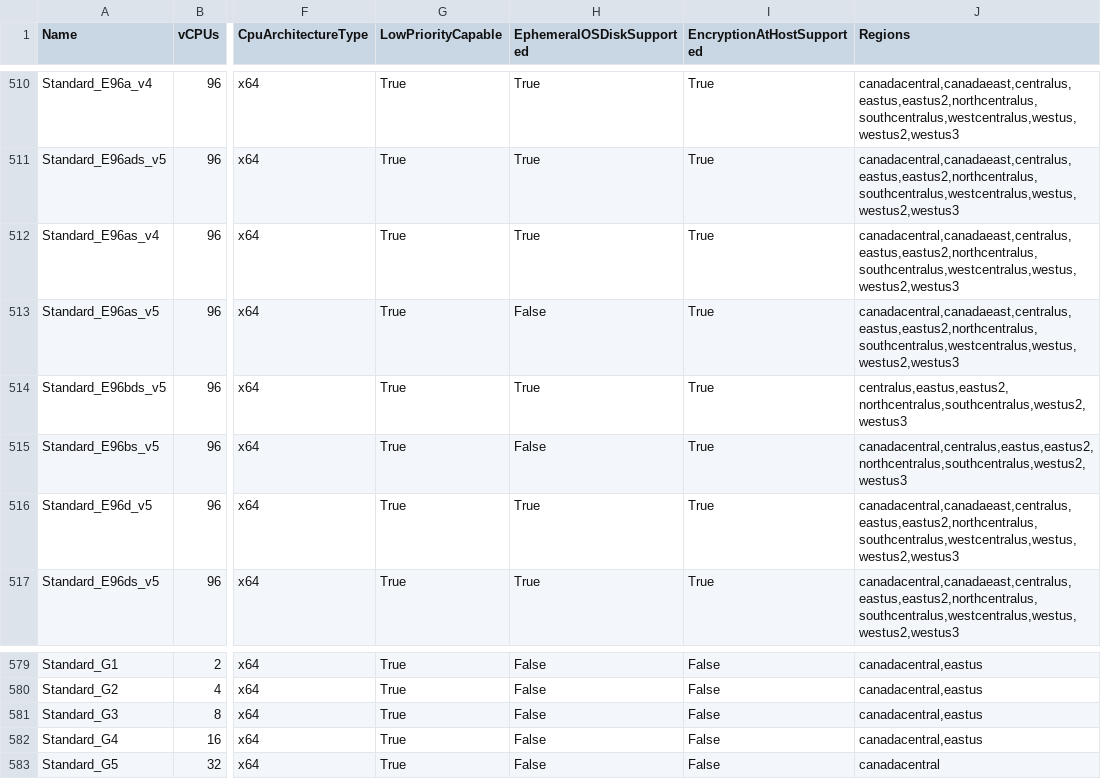
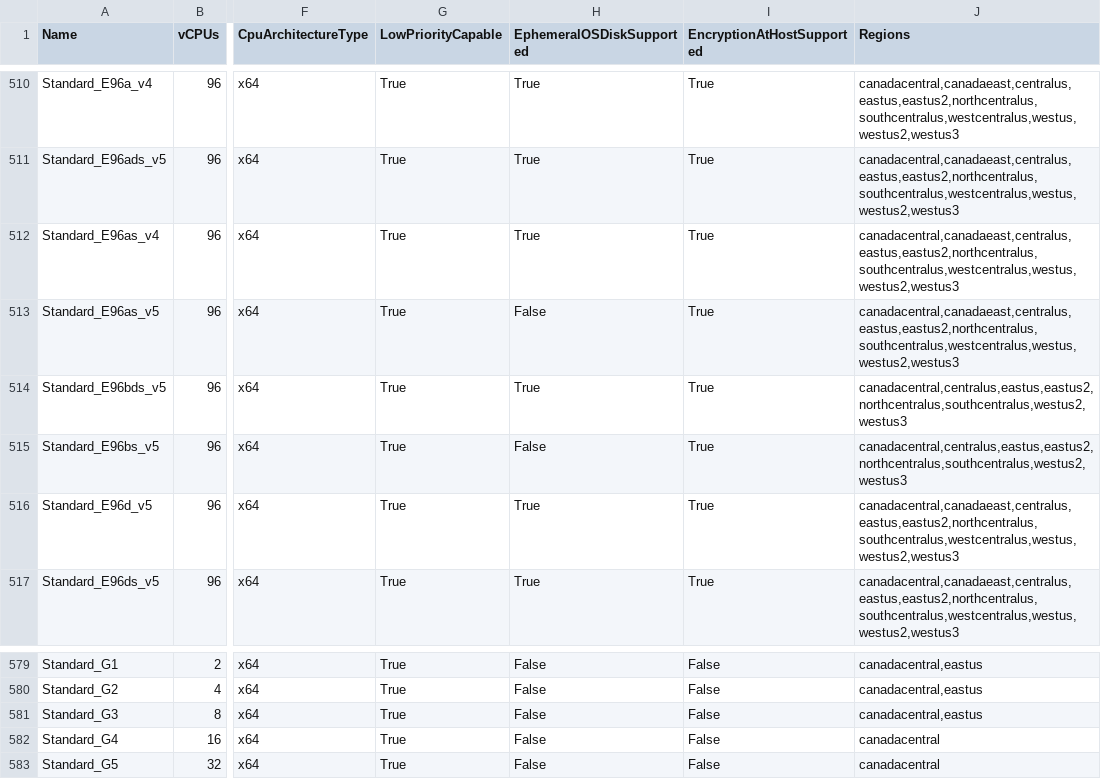
Before and after one commit to joelverhagen/data-az-spot-vms, a CSV file: vm-skus.csv, drawn as a sheet; only a part is shown, gaps mark what is left out; the diff names each change by its address in the sheet, - before the commit and + after, or states it on an @@ line.

```diff
--- a/vm-skus.csv
+++ b/vm-skus.csv
-J514 (Regions): centralus,eastus,eastus2,northcentralus,southcentralus,westus2,westus3
+J514 (Regions): canadacentral,centralus,eastus,eastus2,northcentralus,southcentralus,westus2,westus3
-J582 (Regions): canadacentral,eastus
+J582 (Regions): canadacentral
```
